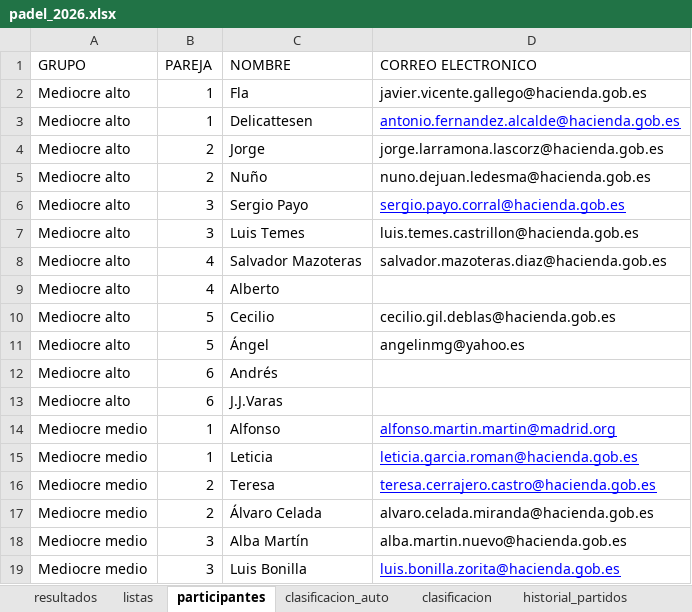
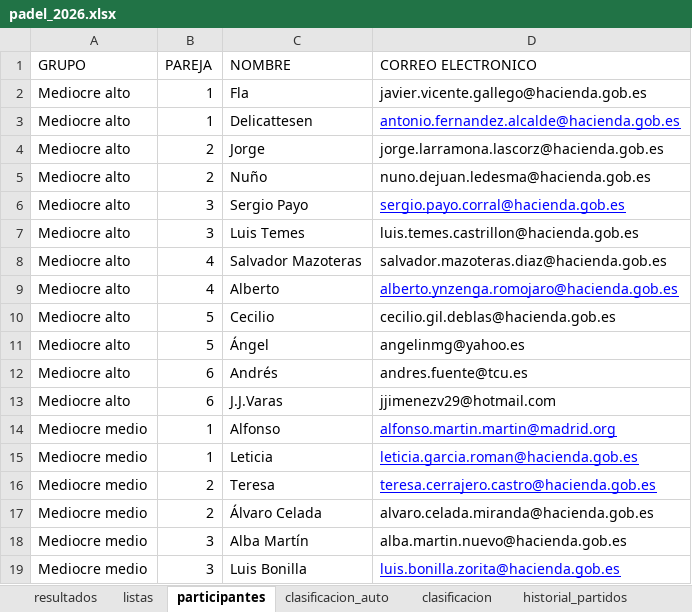
Before and after one commit to lcalle268/campeonato-padel-2026-2027, an Excel workbook: padel_2026.xlsx, sheet participantes, drawn as a sheet; only a part is shown; values as stored, in another font and other column widths than the file's, no borders; the diff names each change by its address in the sheet, - before the commit and + after, or states it on an @@ line.

Commit message:
Add files via upload

```diff
--- a/padel_2026.xlsx (sheet participantes)
+++ b/padel_2026.xlsx (sheet participantes)
-D9 (CORREO ELECTRONICO): (empty)
+D9 (CORREO ELECTRONICO): alberto.ynzenga.romojaro@hacienda.gob.es
-D12 (CORREO ELECTRONICO): (empty)
+D12 (CORREO ELECTRONICO): andres.fuente@tcu.es
-D13 (CORREO ELECTRONICO): (empty)
+D13 (CORREO ELECTRONICO): jjimenezv29@hotmail.com
```
